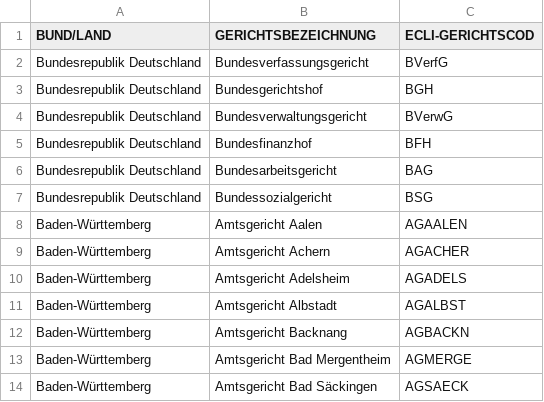
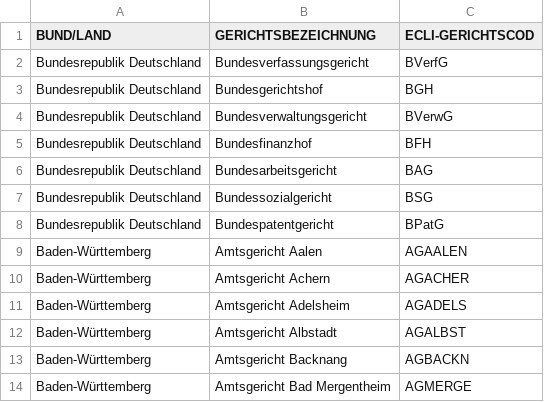
Before and after one commit to openlegaldata/oldp, a CSV file: oldp/apps/courts/data/ecli.csv, drawn as a sheet; only a part is shown; the shorter side is filled out with more unchanged rows; the diff names each change by its address in the sheet, - before the commit and + after, or states it on an @@ line.

Commit message:
Added BPatG

```diff
--- a/oldp/apps/courts/data/ecli.csv
+++ b/oldp/apps/courts/data/ecli.csv
+row 8: Bundesrepublik Deutschland | Bundespatentgericht | BPatG
```
